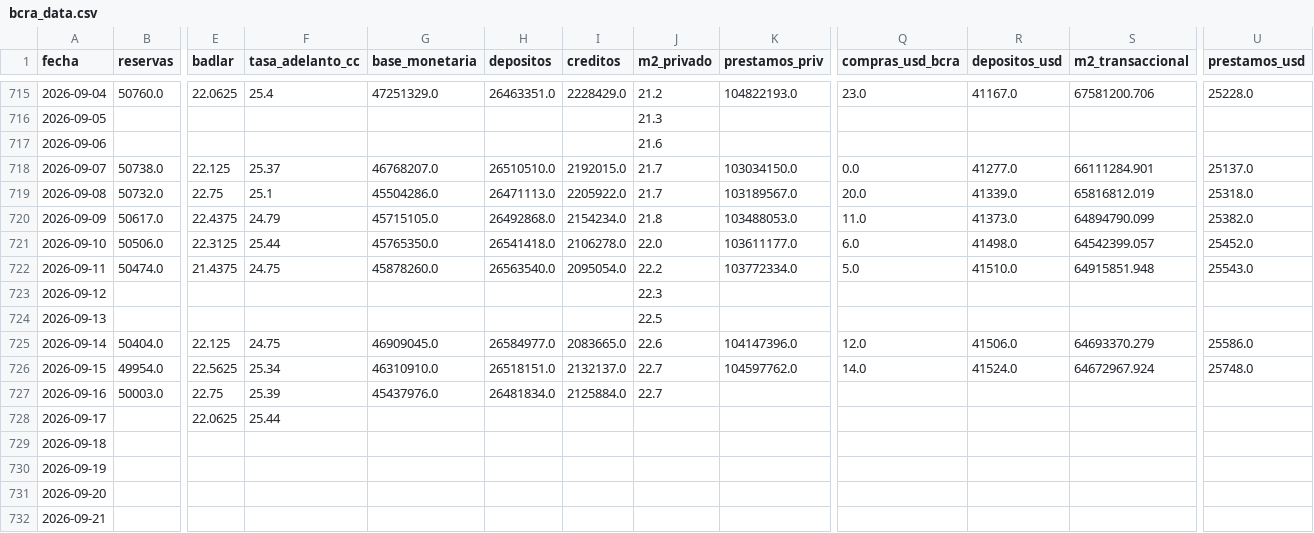
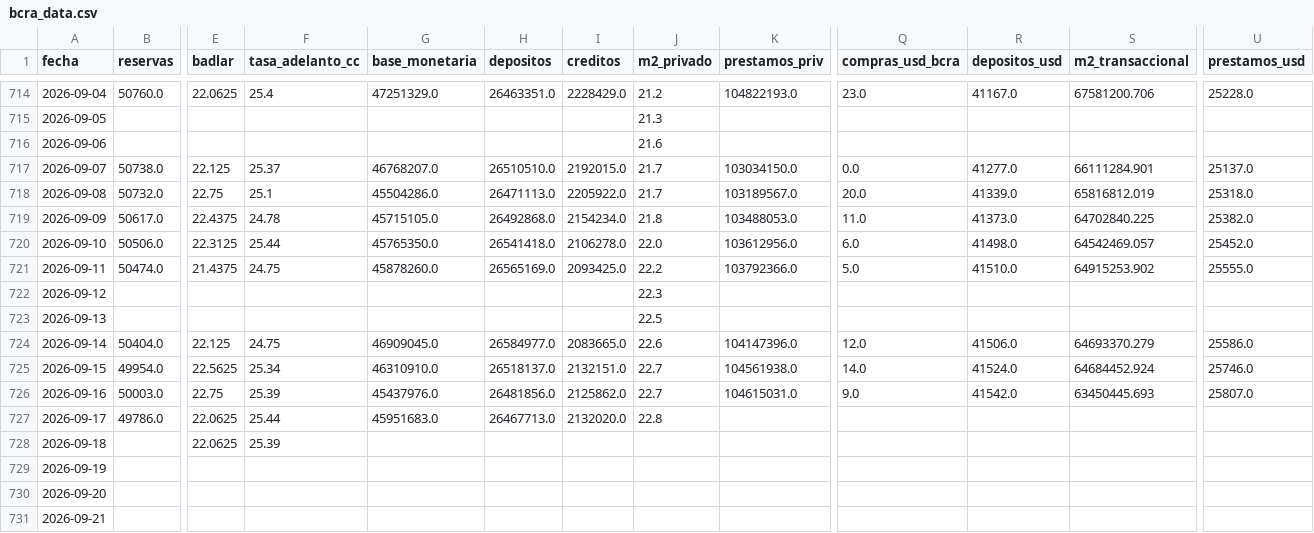
Before and after one commit to garciaborgheslautaro/acavalores-monitor-macro, a CSV file: data/bcra_data.csv, drawn as a sheet; only a part is shown, gaps mark what is left out; addresses are those after the commit; the diff covers the shown part only; the diff names each change by its address in the sheet, - before the commit and + after, or states it on an @@ line.

```diff
--- a/data/bcra_data.csv
+++ b/data/bcra_data.csv
-F719 (tasa_adelanto_cc): 24.79
+F719 (tasa_adelanto_cc): 24.78
-S719 (m2_transaccional): 64894790.099
+S719 (m2_transaccional): 64702840.225
-K720 (prestamos_priv): 103611177.0
+K720 (prestamos_priv): 103612956.0
-S720 (m2_transaccional): 64542399.057
+S720 (m2_transaccional): 64542469.057
-H721 (depositos): 26563540.0
+H721 (depositos): 26565169.0
-I721 (creditos): 2095054.0
+I721 (creditos): 2093425.0
-K721 (prestamos_priv): 103772334.0
+K721 (prestamos_priv): 103792366.0
-S721 (m2_transaccional): 64915851.948
+S721 (m2_transaccional): 64915253.902
-U721 (prestamos_usd): 25543.0
+U721 (prestamos_usd): 25555.0
-H725 (depositos): 26518151.0
+H725 (depositos): 26518137.0
-I725 (creditos): 2132137.0
+I725 (creditos): 2132151.0
-K725 (prestamos_priv): 104597762.0
+K725 (prestamos_priv): 104561938.0
-S725 (m2_transaccional): 64672967.924
+S725 (m2_transaccional): 64684452.924
-U725 (prestamos_usd): 25748.0
+U725 (prestamos_usd): 25746.0
-H726 (depositos): 26481834.0
+H726 (depositos): 26481856.0
-I726 (creditos): 2125884.0
+I726 (creditos): 2125862.0
-K726 (prestamos_priv): (empty)
+K726 (prestamos_priv): 104615031.0
-Q726 (compras_usd_bcra): (empty)
+Q726 (compras_usd_bcra): 9.0
-R726 (depositos_usd): (empty)
+R726 (depositos_usd): 41542.0
-S726 (m2_transaccional): (empty)
+S726 (m2_transaccional): 63450445.693
-U726 (prestamos_usd): (empty)
+U726 (prestamos_usd): 25807.0
-B727 (reservas): (empty)
+B727 (reservas): 49786.0
-G727 (base_monetaria): (empty)
+G727 (base_monetaria): 45951683.0
-H727 (depositos): (empty)
+H727 (depositos): 26467713.0
-I727 (creditos): (empty)
+I727 (creditos): 2132020.0
-J727 (m2_privado): (empty)
+J727 (m2_privado): 22.8
-E728 (badlar): (empty)
+E728 (badlar): 22.0625
-F728 (tasa_adelanto_cc): (empty)
+F728 (tasa_adelanto_cc): 25.39
```
Also changed, not shown: 1 added row, 1 removed row and 6 edited cells elsewhere in this file, data/dolar_data.csv, data/macro_breakeven.csv, 5 other files.
